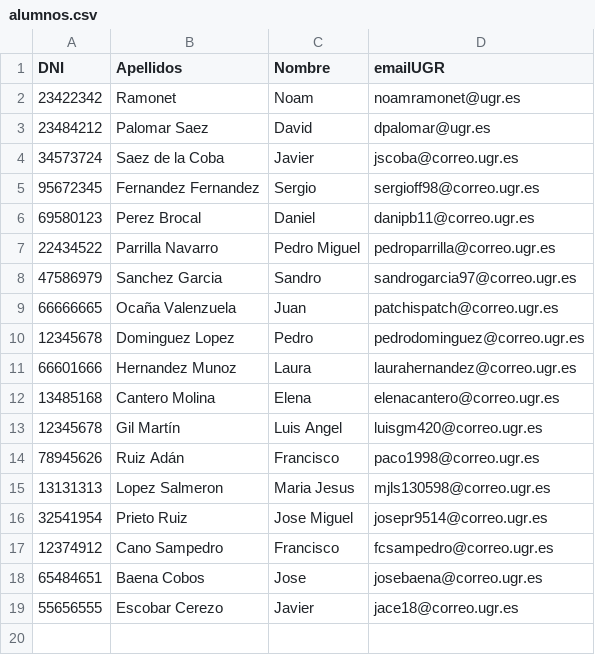
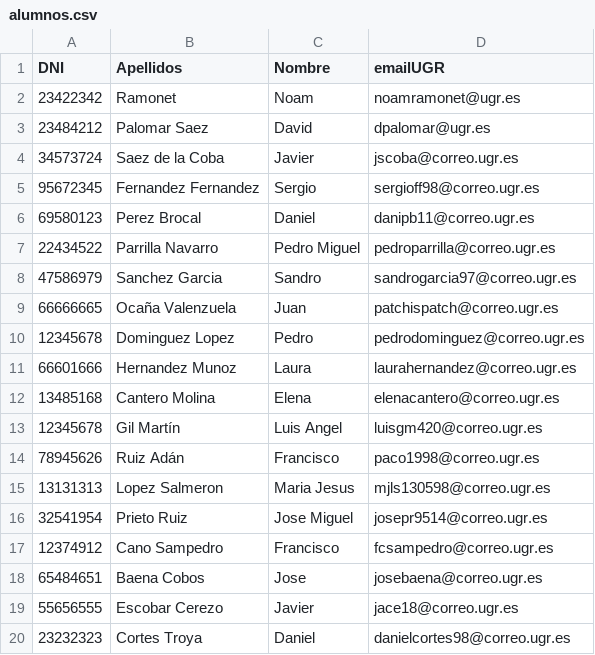
Before and after one commit to juanmyh/ise2018A2, a CSV file: alumnos.csv, drawn as a sheet.

Commit message:
Añado mi nombre a alumnos.csv

```diff
--- a/alumnos.csv
+++ b/alumnos.csv
@@ -19 +19,2 @@ DNI, Apellidos, Nombre, emailUGR
 55656555, Escobar Cerezo, Javier, jace18@correo.ugr.es
+23232323, Cortes Troya, Daniel, danielcortes98@correo.ugr.es
```
